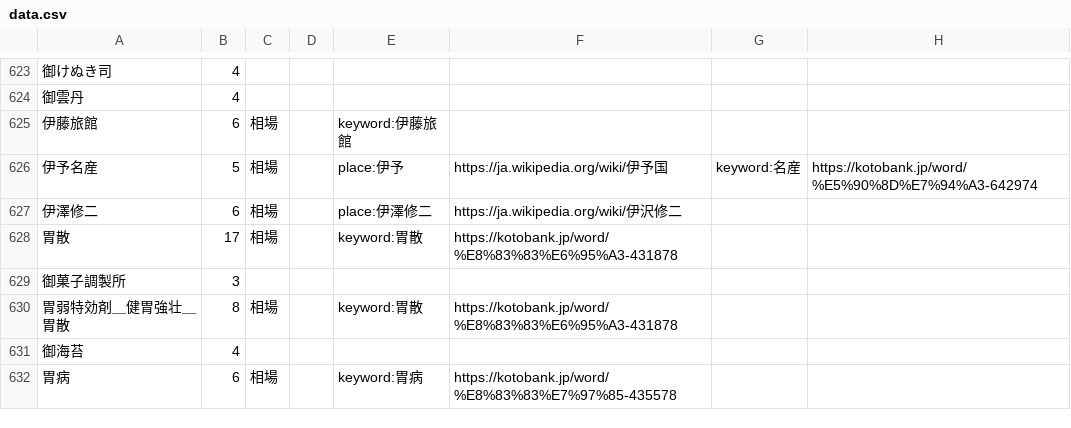
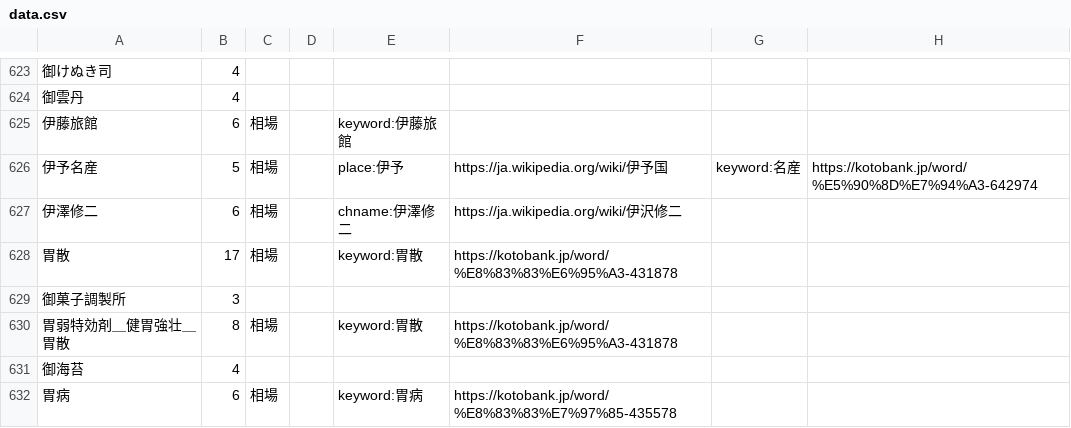
Before and after one commit to nakamura196/kunshujo, a CSV file: src/data/data.csv, drawn as a sheet; only a part is shown, gaps mark what is left out; the diff names each change by its address in the sheet, - before the commit and + after, or states it on an @@ line.

```diff
--- a/src/data/data.csv
+++ b/src/data/data.csv
-E627: place:伊澤修二
+E627: chname:伊澤修二
```
Also changed, not shown: src/data/kunshujo2022タスク管理 - 検索例.csv, 20 other files.
